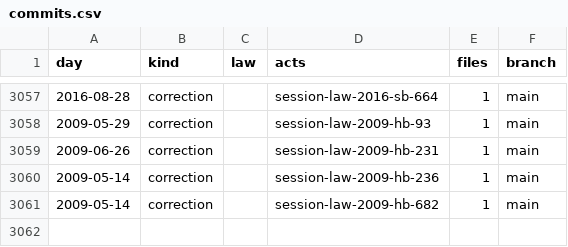
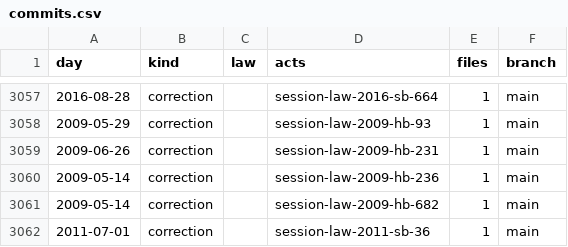
Before and after one commit to lexifina/united-states-missouri-law, a CSV file: data/commits.csv, drawn as a sheet; only a part is shown, gaps mark what is left out; the diff names each change by its address in the sheet, - before the commit and + after, or states it on an @@ line.

Commit message:
Document 1 additional 2011 Missouri session laws
Kind: documentation

```diff
--- a/data/commits.csv
+++ b/data/commits.csv
+row 3062: 2011-07-01 | correction |  | session-law-2011-sb-36 | 1 | main
```
Also changed, not shown: data/session-law-sources.tsv, 5 other files.
